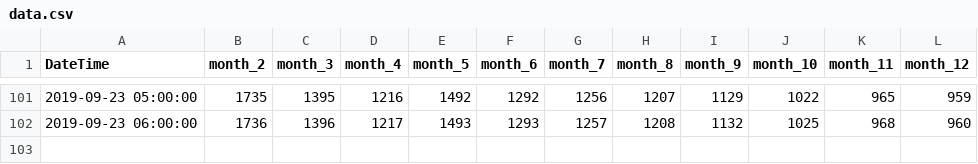
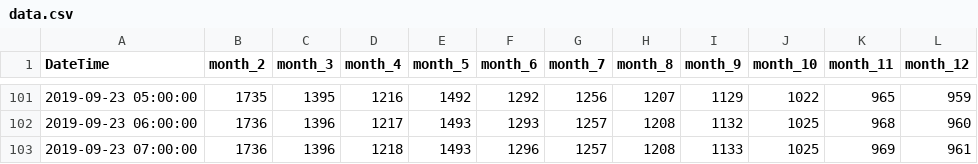
Before and after one commit to swimmingseeds/KatuSatu, a CSV file: data.csv, drawn as a sheet; only a part is shown, gaps mark what is left out.

Commit message:
Data Uploaddd...

```diff
--- a/data.csv
+++ b/data.csv
@@ -102 +102,2 @@ DateTime, month_2, month_3, month_4, month_5, month_6, month_7, month_8, month_9
 2019-09-23 06:00:00, 1736, 1396, 1217, 1493, 1293, 1257, 1208, 1132, 1025, 968, 960
+2019-09-23 07:00:00, 1736, 1396, 1218, 1493, 1296, 1257, 1208, 1133, 1025, 969, 961
```
